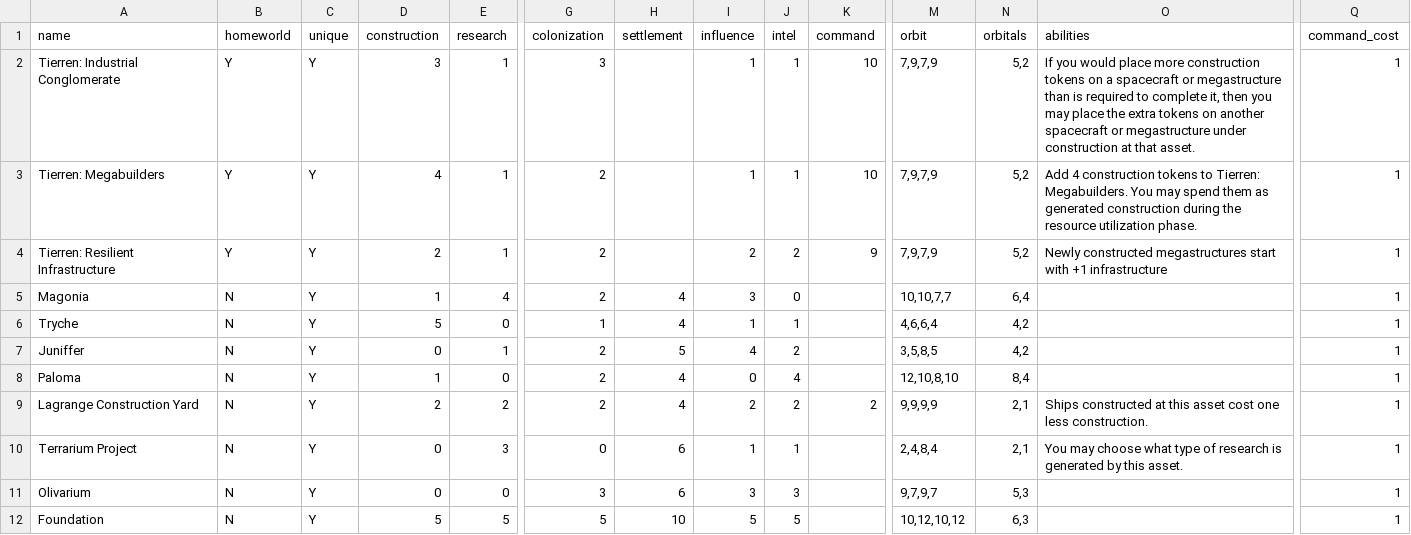
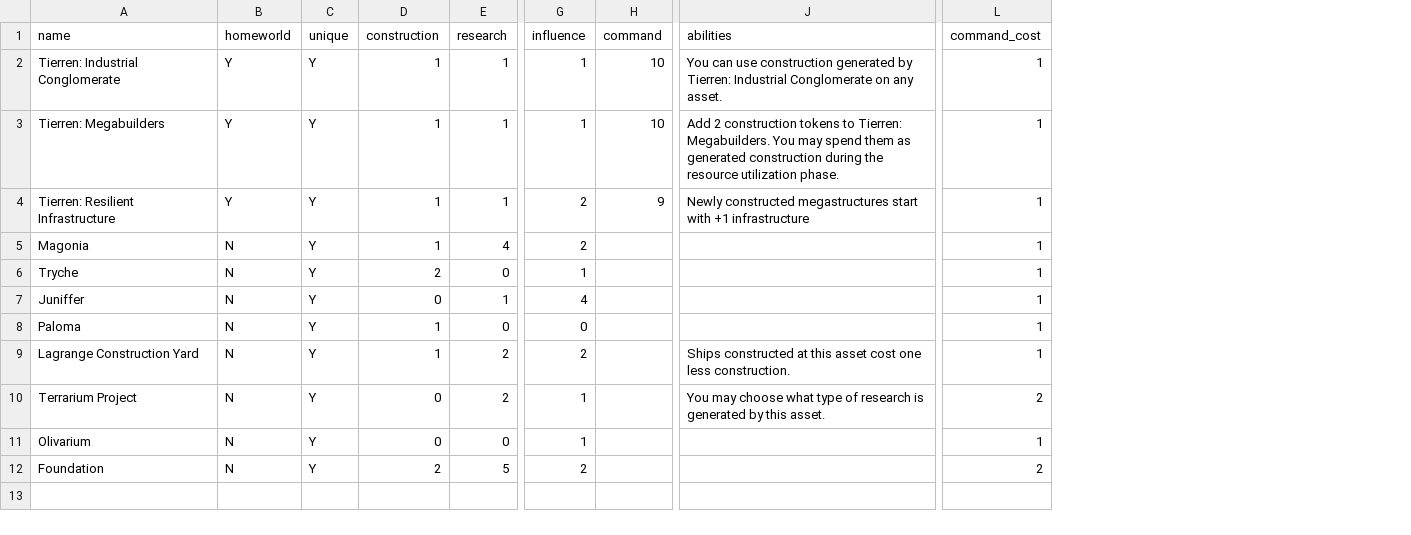
Before and after one commit to RocketPuppy/Retrograde, a CSV file: cards/assets.csv, drawn as a sheet; only a part is shown, gaps mark what is left out; removed rows and columns are numbered as before the commit, all else as after; the diff names each change by its address in the sheet, - before the commit and + after, or states it on an @@ line.

Commit message:
Update cards for game changes

```diff
--- a/cards/assets.csv
+++ b/cards/assets.csv
-column G (colonization), rows 2-12: 3 | 2 | 2 | 2 | 1 | 2 | 2 | 2 | 0 | 3 | 5
-column H (settlement), rows 5-12: 4 | 4 | 5 | 4 | 4 | 6 | 6 | 10
-column J (intel), rows 2-12: 1 | 1 | 2 | 0 | 1 | 2 | 4 | 2 | 1 | 3 | 5
-column M (orbit), rows 2-12: 7,9,7,9 | 7,9,7,9 | 7,9,7,9 | 10,10,7,7 | 4,6,6,4 | 3,5,8,5 | 12,10,8,10 | 9,9,9,9 | 2,4,8,4 | 9,7,9,7 | 10,12,10,12
-column N (orbitals), rows 2-12: 5,2 | 5,2 | 5,2 | 6,4 | 4,2 | 4,2 | 8,4 | 2,1 | 2,1 | 5,3 | 6,3
-D2 (construction): 3
+D2 (construction): 1
-J2 (abilities): If you would place more construction tokens on a spacecraft or megastructure than is required to complete it, then you may place the extra tokens on another spacecraft or megastructure under construction at that asset.
+J2 (abilities): You can use construction generated by Tierren: Industrial Conglomerate on any asset.
-D3 (construction): 4
+D3 (construction): 1
-J3 (abilities): Add 4 construction tokens…
+J3 (abilities): Add 2 construction tokens…
-D4 (construction): 2
+D4 (construction): 1
-G5 (influence): 3
+G5 (influence): 2
-D6 (construction): 5
+D6 (construction): 2
-D9 (construction): 2
+D9 (construction): 1
-H9 (command): 2
+H9 (command): (empty)
-E10 (research): 3
+E10 (research): 2
-L10 (command_cost): 1
+L10 (command_cost): 2
-G11 (influence): 3
+G11 (influence): 1
-D12 (construction): 5
+D12 (construction): 2
-G12 (influence): 5
+G12 (influence): 2
-L12 (command_cost): 1
+L12 (command_cost): 2
```
Also changed, not shown: cards/espionage.csv, cards/spacecraft.csv, 2 other files.
